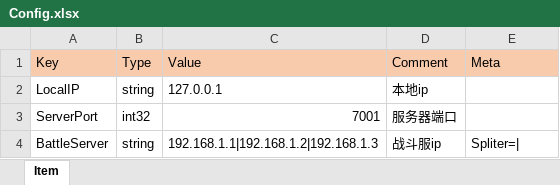
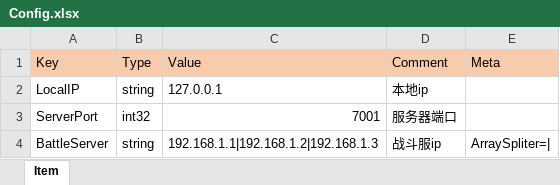
Before and after one commit to davyxu/tabtoy, an Excel workbook: v4/example/xlsx/Config.xlsx, sheet Item, drawn as a sheet; values as stored, in another font and other column widths than the file's, no borders; the diff names each change by its address in the sheet, - before the commit and + after, or states it on an @@ line.

```diff
--- a/v4/example/xlsx/Config.xlsx (sheet Item)
+++ b/v4/example/xlsx/Config.xlsx (sheet Item)
-E4 (Meta): Spliter=|
+E4 (Meta): ArraySpliter=|
```
Also changed, not shown: v4/example/xlsx/Skill.xlsx, 25 other files.
